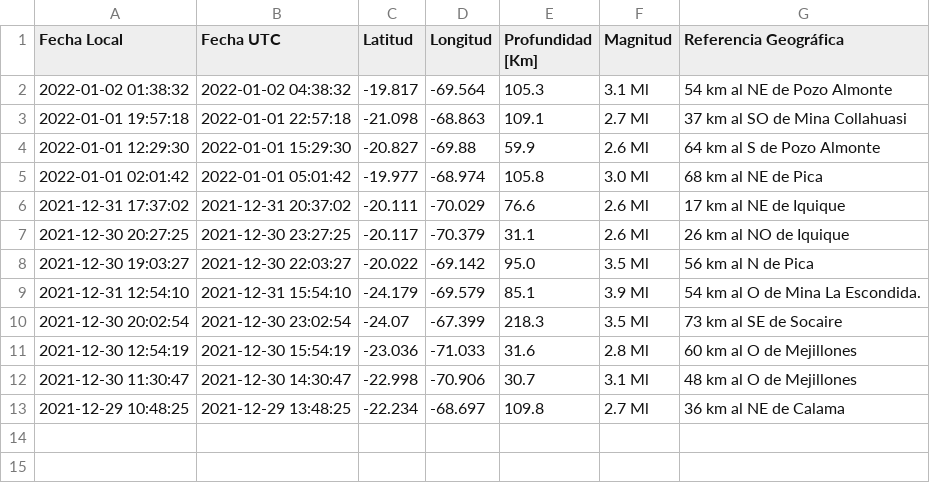
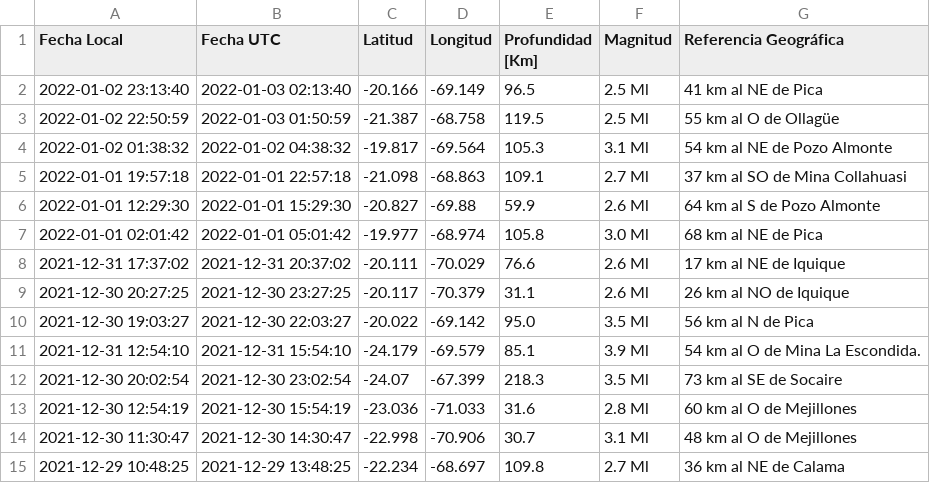
Before and after one commit to brunooviedo/sismosiquique, a CSV file: data_iqq.csv, drawn as a sheet; the diff names each change by its address in the sheet, - before the commit and + after, or states it on an @@ line.

```diff
--- a/data_iqq.csv
+++ b/data_iqq.csv
+row 2: 2022-01-02 23:13:40 | 2022-01-03 02:13:40 | -20.166 | -69.149 | 96.5 | 2.5 Ml | 41 km al NE de Pica
+row 3: 2022-01-02 22:50:59 | 2022-01-03 01:50:59 | -21.387 | -68.758 | 119.5 | 2.5 Ml | 55 km al O de Ollagüe
```
Also changed, not shown: data_iquique.csv.
